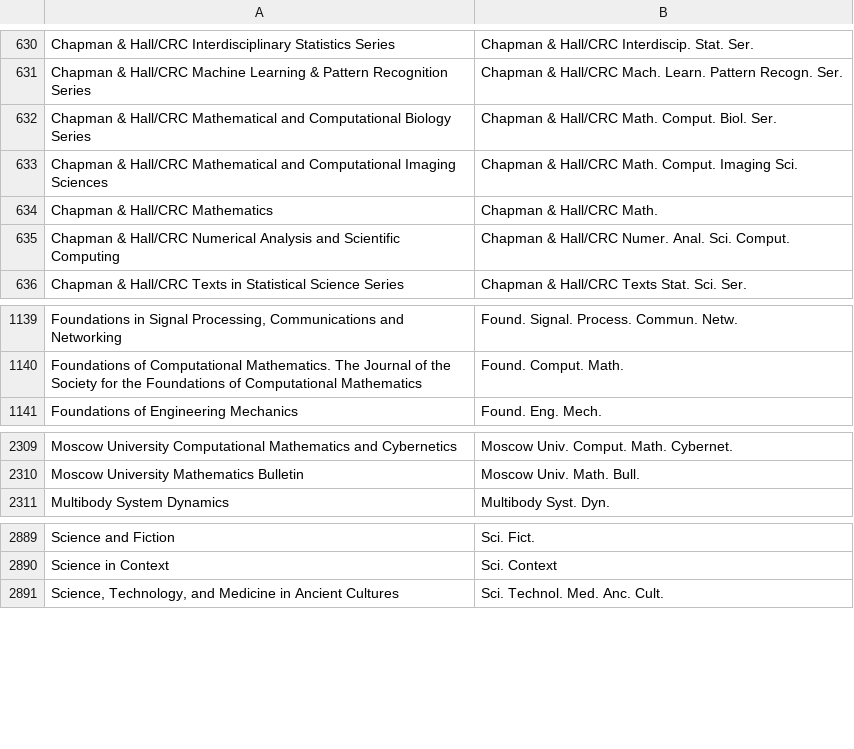
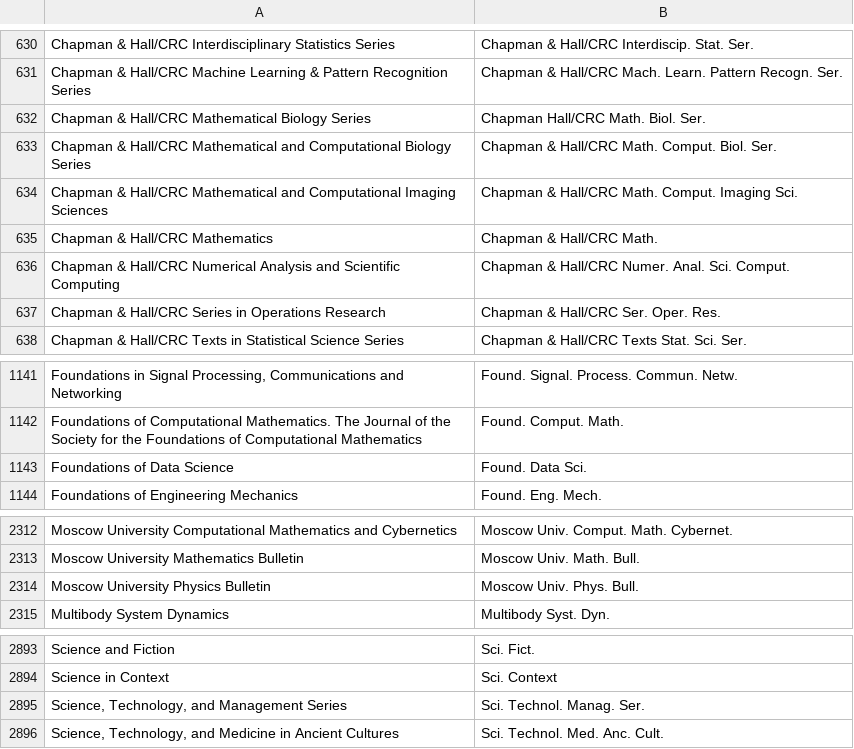
Before and after one commit to JabRef/abbrv.jabref.org, a CSV file: journals/journal_abbreviations_mathematics.csv, drawn as a sheet; only a part is shown, gaps mark what is left out; the diff names each change by its address in the sheet, - before the commit and + after, or states it on an @@ line.

Commit message:
Update MathSciNet journal abbreviation list

```diff
--- a/journals/journal_abbreviations_mathematics.csv
+++ b/journals/journal_abbreviations_mathematics.csv
+row 632: Chapman & Hall/CRC Mathematical Biology Series | Chapman Hall/CRC Math. Biol. Ser.
+row 637: Chapman & Hall/CRC Series in Operations Research | Chapman & Hall/CRC Ser. Oper. Res.
+row 1143: Foundations of Data Science | Found. Data Sci.
+row 2314: Moscow University Physics Bulletin | Moscow Univ. Phys. Bull.
+row 2895: Science, Technology, and Management Series | Sci. Technol. Manag. Ser.
```
